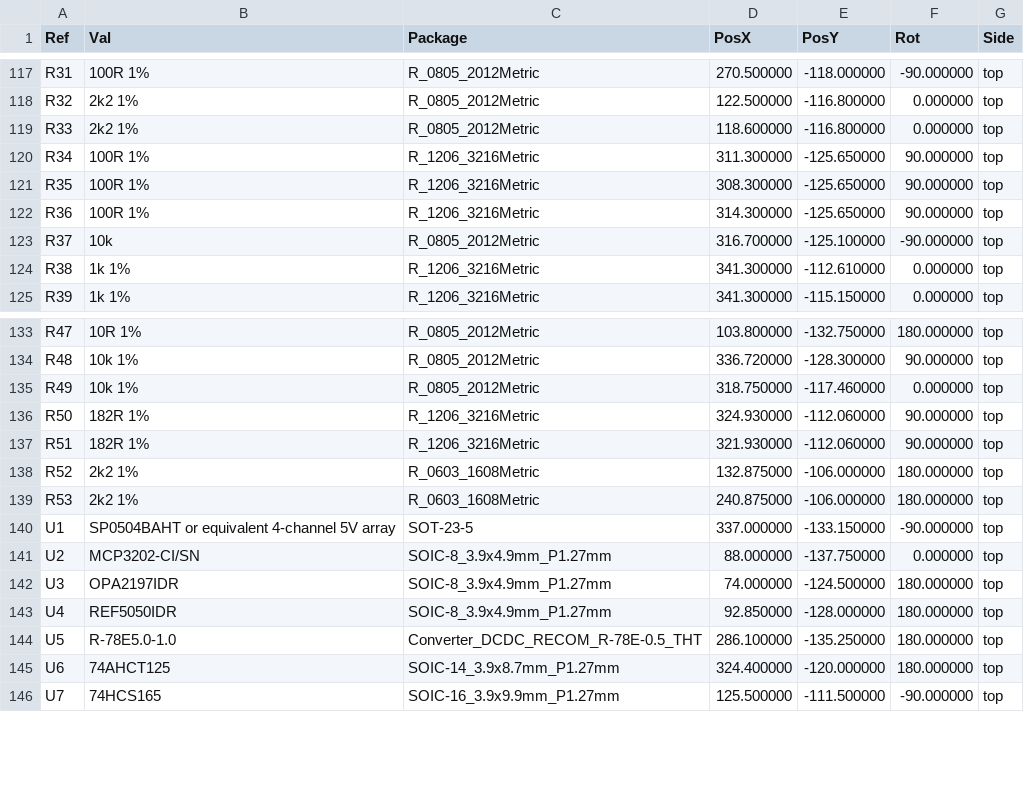
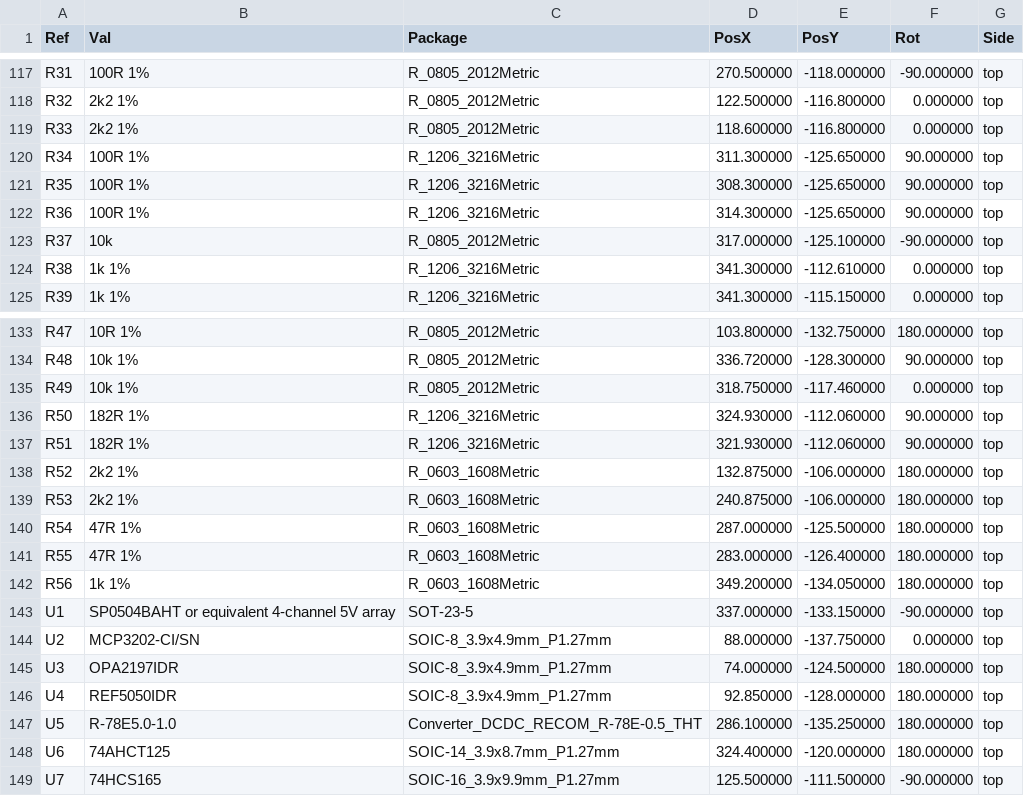
Before and after one commit to jeffmhopkins/Woody, a CSV file: hardware/boards/main-board/fab/main-board-pos.csv, drawn as a sheet; only a part is shown, gaps mark what is left out.

```diff
--- a/hardware/boards/main-board/fab/main-board-pos.csv
+++ b/hardware/boards/main-board/fab/main-board-pos.csv
@@ -122,3 +122,3 @@ Ref,Val,Package,PosX,PosY,Rot,Side
 "R36","100R 1%","R_1206_3216Metric",314.300000,-125.650000,90.000000,top
-"R37","10k","R_0805_2012Metric",316.700000,-125.100000,-90.000000,top
+"R37","10k","R_0805_2012Metric",317.000000,-125.100000,-90.000000,top
 "R38","1k 1%","R_1206_3216Metric",341.300000,-112.610000,0.000000,top
@@ -139,2 +139,5 @@ Ref,Val,Package,PosX,PosY,Rot,Side
 "R53","2k2 1%","R_0603_1608Metric",240.875000,-106.000000,180.000000,top
+"R54","47R 1%","R_0603_1608Metric",287.000000,-125.500000,180.000000,top
+"R55","47R 1%","R_0603_1608Metric",283.000000,-126.400000,180.000000,top
+"R56","1k 1%","R_0603_1608Metric",349.200000,-134.050000,180.000000,top
 "U1","SP0504BAHT or equivalent 4-channel 5V array","SOT-23-5",337.000000,-133.150000,-90.000000,top
```
Also changed, not shown: hardware/SHEETS.csv, hardware/boards/main-board/fab/main-board-bom-jlc.csv, 50 other files.
